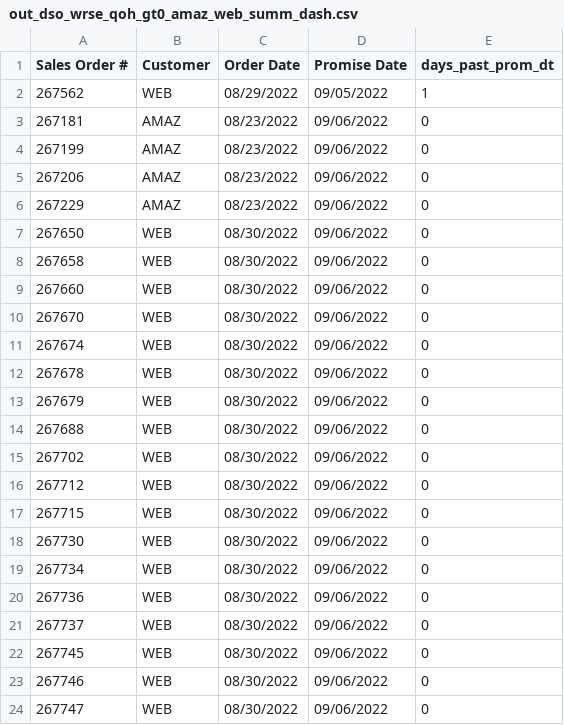
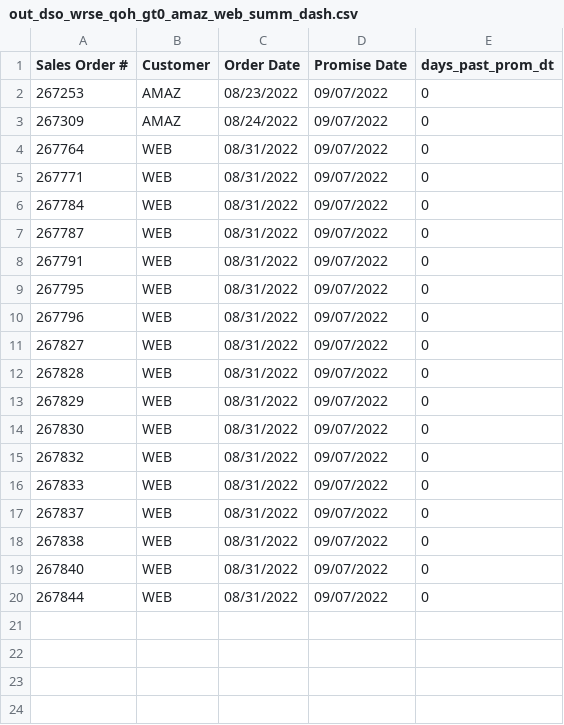
Before and after one commit to famcomfg/pi, a CSV file: out_dso_wrse_qoh_gt0_amaz_web_summ_dash.csv, drawn as a sheet.

```diff
--- a/out_dso_wrse_qoh_gt0_amaz_web_summ_dash.csv
+++ b/out_dso_wrse_qoh_gt0_amaz_web_summ_dash.csv
@@ -1,24 +1,20 @@
 Sales Order #,Customer,Order Date,Promise Date,days_past_prom_dt
-267562,WEB,08/29/2022,09/05/2022,1
-267181,AMAZ,08/23/2022,09/06/2022,0
-267199,AMAZ,08/23/2022,09/06/2022,0
-267206,AMAZ,08/23/2022,09/06/2022,0
-267229,AMAZ,08/23/2022,09/06/2022,0
-267650,WEB,08/30/2022,09/06/2022,0
-267658,WEB,08/30/2022,09/06/2022,0
-267660,WEB,08/30/2022,09/06/2022,0
-267670,WEB,08/30/2022,09/06/2022,0
-267674,WEB,08/30/2022,09/06/2022,0
-267678,WEB,08/30/2022,09/06/2022,0
-267679,WEB,08/30/2022,09/06/2022,0
-267688,WEB,08/30/2022,09/06/2022,0
-267702,WEB,08/30/2022,09/06/2022,0
-267712,WEB,08/30/2022,09/06/2022,0
-267715,WEB,08/30/2022,09/06/2022,0
-267730,WEB,08/30/2022,09/06/2022,0
-267734,WEB,08/30/2022,09/06/2022,0
-267736,WEB,08/30/2022,09/06/2022,0
-267737,WEB,08/30/2022,09/06/2022,0
-267745,WEB,08/30/2022,09/06/2022,0
-267746,WEB,08/30/2022,09/06/2022,0
-267747,WEB,08/30/2022,09/06/2022,0
+267253,AMAZ,08/23/2022,09/07/2022,0
+267309,AMAZ,08/24/2022,09/07/2022,0
+267764,WEB,08/31/2022,09/07/2022,0
+267771,WEB,08/31/2022,09/07/2022,0
+267784,WEB,08/31/2022,09/07/2022,0
+267787,WEB,08/31/2022,09/07/2022,0
+267791,WEB,08/31/2022,09/07/2022,0
+267795,WEB,08/31/2022,09/07/2022,0
+267796,WEB,08/31/2022,09/07/2022,0
+267827,WEB,08/31/2022,09/07/2022,0
+267828,WEB,08/31/2022,09/07/2022,0
+267829,WEB,08/31/2022,09/07/2022,0
+267830,WEB,08/31/2022,09/07/2022,0
+267832,WEB,08/31/2022,09/07/2022,0
+267833,WEB,08/31/2022,09/07/2022,0
+267837,WEB,08/31/2022,09/07/2022,0
+267838,WEB,08/31/2022,09/07/2022,0
+267840,WEB,08/31/2022,09/07/2022,0
+267844,WEB,08/31/2022,09/07/2022,0
```
Also changed, not shown: out_dso_wrse_qoh_gt0_amaz_web_dtl_dash.csv, out_dso_wrse_qoh_gt0_dtl_dash.csv, 1 other file.
